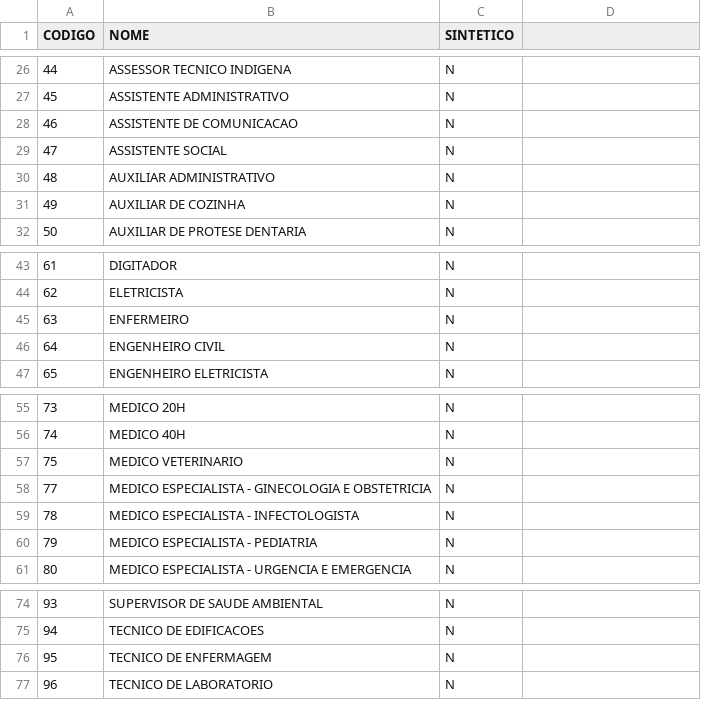
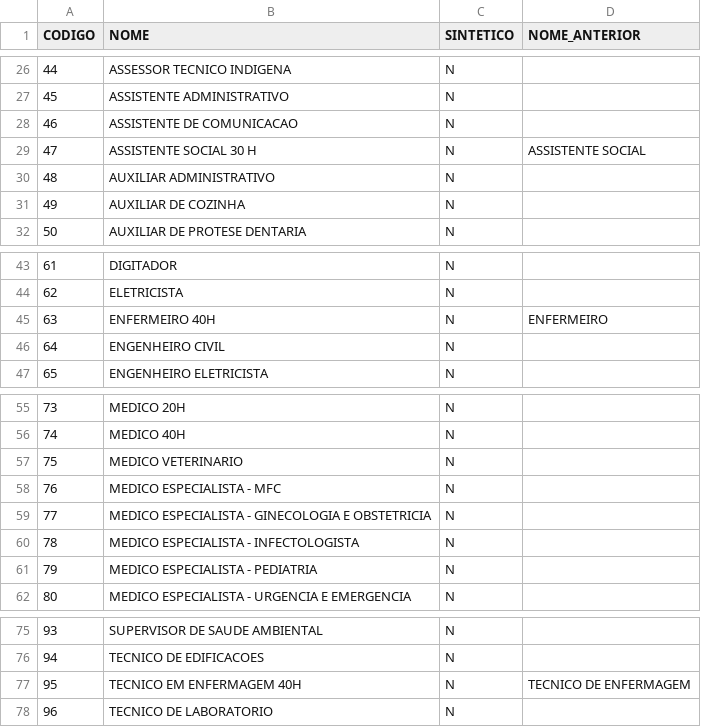
Before and after one commit to AgSUS-COGIP/agsus-monitora, a CSV file: python/monitora/cargos/cargos_si_sip.csv, drawn as a sheet; only a part is shown, gaps mark what is left out; addresses are those after the commit; the diff names each change by its address in the sheet, - before the commit and + after, or states it on an @@ line.

Commit message:
fix(cargos): lista atualizada da planilha (76 MFC e nomes de 47, 63 e 95)
Correção 20261104-cargos-lista-atualizada.sql (com ensaio), para aplicar só com
autorização: inclui 76 MEDICO ESPECIALISTA - MFC, troca o nome oficial de 47,
63 e 95 e grava os nomes anteriores como apelidos manuais confirmados. As
grafias de médico de família e comunidade são todas de SEDE e Projetos: nenhum
apelido automático na Saúde Indígena. Os cargos fora da lista nova continuam
valendo. O CSV dos cargos ganha NOME_ANTERIOR e o casamento reconhece o nome
anterior e os sinônimos do MFC.

```diff
--- a/python/monitora/cargos/cargos_si_sip.csv
+++ b/python/monitora/cargos/cargos_si_sip.csv
-D1: (empty)
+D1: NOME_ANTERIOR
-B29 (NOME): ASSISTENTE SOCIAL
+B29 (NOME): ASSISTENTE SOCIAL 30 H
-D29 (NOME_ANTERIOR): (empty)
+D29 (NOME_ANTERIOR): ASSISTENTE SOCIAL
-B45 (NOME): ENFERMEIRO
+B45 (NOME): ENFERMEIRO 40H
-D45 (NOME_ANTERIOR): (empty)
+D45 (NOME_ANTERIOR): ENFERMEIRO
+row 58: 76 | MEDICO ESPECIALISTA - MFC | N
-B77 (NOME): TECNICO DE ENFERMAGEM
+B77 (NOME): TECNICO EM ENFERMAGEM 40H
-D77 (NOME_ANTERIOR): (empty)
+D77 (NOME_ANTERIOR): TECNICO DE ENFERMAGEM
```
Also changed, not shown: 7 other files.
